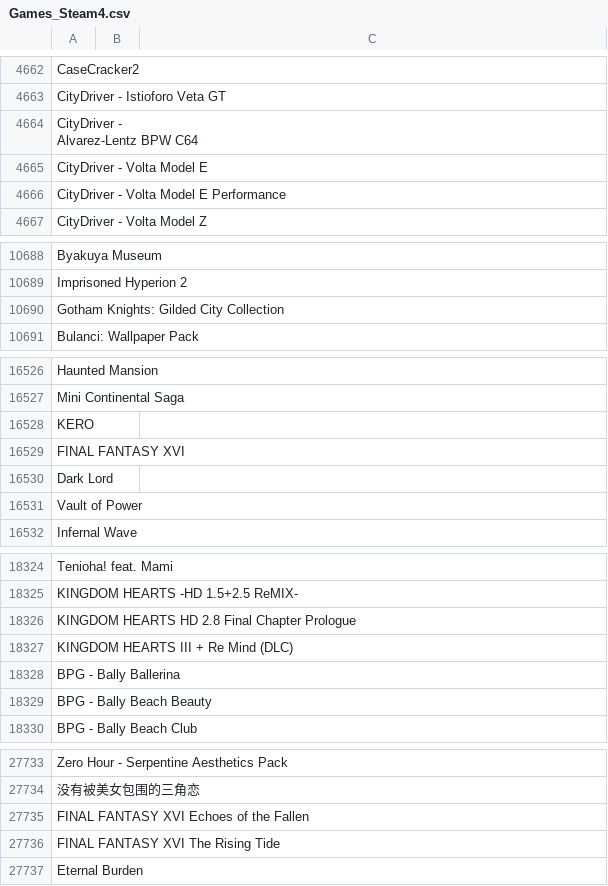
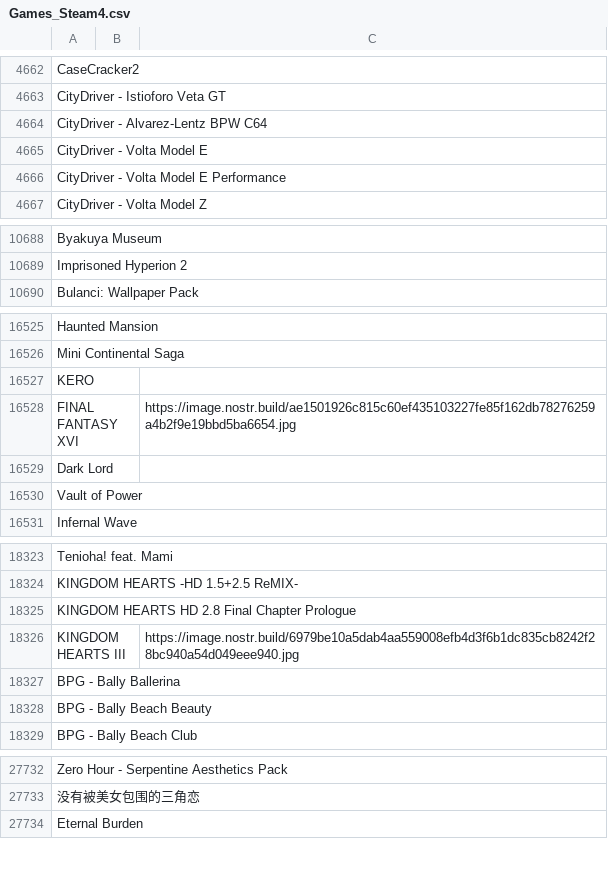
Before and after one commit to DEGMods/DEG-Mods, a CSV file: src/assets/games/Games_Steam4.csv, drawn as a sheet; only a part is shown, gaps mark what is left out; removed rows and columns are numbered as before the commit, all else as after; ↵ is a line break in a cell; the diff covers the shown part only; the diff names each change by its address in the sheet, - before the commit and + after, or states it on an @@ line.

```diff
--- a/src/assets/games/Games_Steam4.csv
+++ b/src/assets/games/Games_Steam4.csv
-A4664: CityDriver - ↵ Alvarez-Lentz BPW C64
+A4664: CityDriver - Alvarez-Lentz BPW C64
-row 10690: Gotham Knights: Gilded City Collection
-C16528: (empty)
+C16528: https://image.nostr.build/ae1501926c815c60ef435103227fe85f162db78276259a4b2f9e19bbd5ba6654.jpg
-row 18327: KINGDOM HEARTS III + Re Mind (DLC)
+row 18326: KINGDOM HEARTS III |  | https://image.nostr.build/6979be10a5dab4aa559008efb4d3f6b1dc835cb8242f28bc940a54d049eee940.jpg
-row 27735: FINAL FANTASY XVI Echoes of the Fallen
-row 27736: FINAL FANTASY XVI The Rising Tide
```
Also changed, not shown: 1 removed row elsewhere in this file, src/assets/games/Games_Steam5.csv, src/assets/games/Games_SteamManual.csv, 14 other files.
